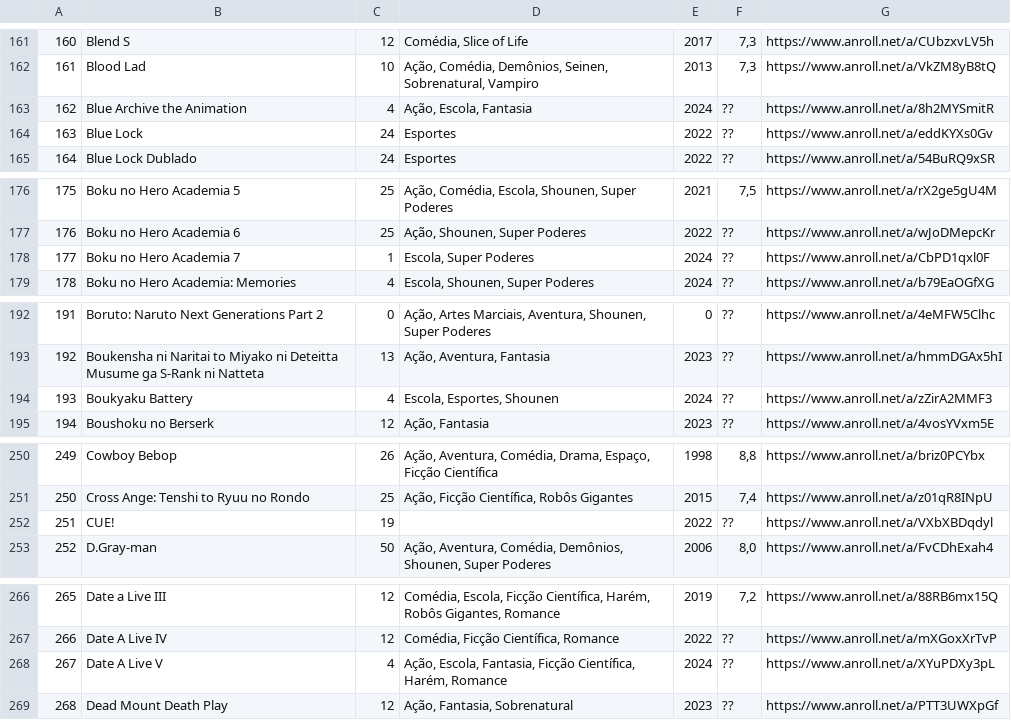
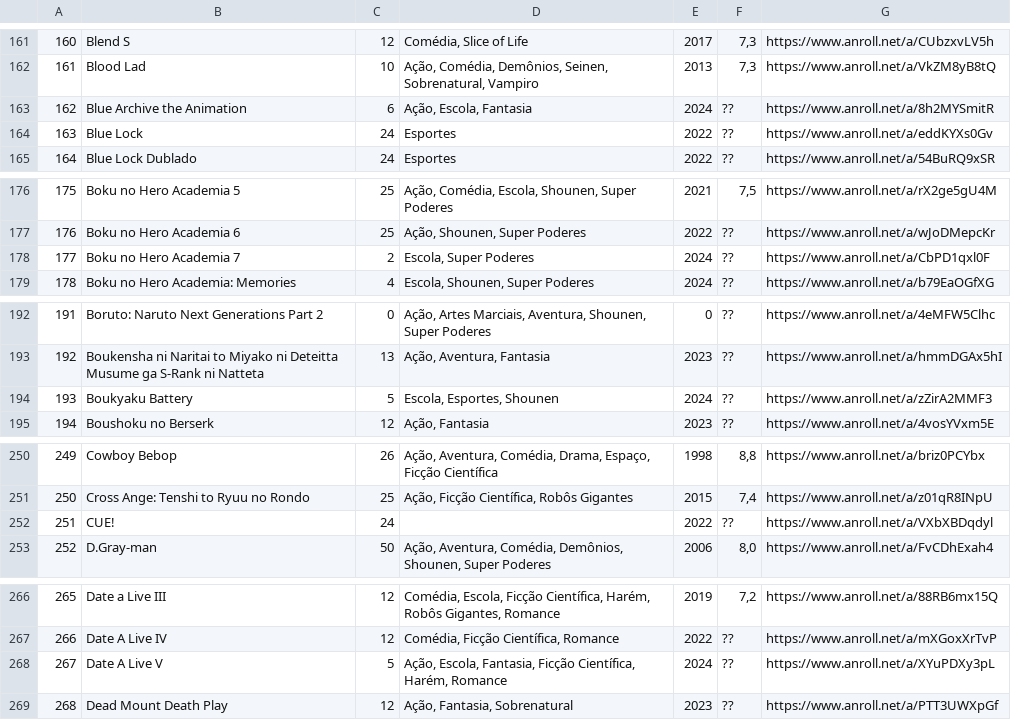
Before and after one commit to nalabGAB/listazona-maluca, a CSV file: animes.csv, drawn as a sheet; only a part is shown, gaps mark what is left out; the diff covers the shown part only.

```diff
--- a/animes.csv
+++ b/animes.csv
@@ -162,3 +162,3 @@
 161,Blood Lad,10,"Ação, Comédia, Demônios, Seinen, Sobrenatural, Vampiro",2013,"7,3",https://www.anroll.net/a/VkZM8yB8tQ
-162,Blue Archive the Animation,4,"Ação, Escola, Fantasia",2024,??,https://www.anroll.net/a/8h2MYSmitR
+162,Blue Archive the Animation,6,"Ação, Escola, Fantasia",2024,??,https://www.anroll.net/a/8h2MYSmitR
 163,Blue Lock,24,Esportes,2022,??,https://www.anroll.net/a/eddKYXs0Gv
@@ -177,3 +177,3 @@
 176,Boku no Hero Academia 6,25,"Ação, Shounen, Super Poderes",2022,??,https://www.anroll.net/a/wJoDMepcKr
-177,Boku no Hero Academia 7,1,"Escola, Super Poderes",2024,??,https://www.anroll.net/a/CbPD1qxl0F
+177,Boku no Hero Academia 7,2,"Escola, Super Poderes",2024,??,https://www.anroll.net/a/CbPD1qxl0F
 178,Boku no Hero Academia: Memories,4,"Escola, Shounen, Super Poderes",2024,??,https://www.anroll.net/a/b79EaOGfXG
@@ -193,3 +193,3 @@
 192,Boukensha ni Naritai to Miyako ni Deteitta Musume ga S-Rank ni Natteta,13,"Ação, Aventura, Fantasia",2023,??,https://www.anroll.net/a/hmmDGAx5hI
-193,Boukyaku Battery,4,"Escola, Esportes, Shounen",2024,??,https://www.anroll.net/a/zZirA2MMF3
+193,Boukyaku Battery,5,"Escola, Esportes, Shounen",2024,??,https://www.anroll.net/a/zZirA2MMF3
 194,Boushoku no Berserk,12,"Ação, Fantasia",2023,??,https://www.anroll.net/a/4vosYVxm5E
@@ -251,3 +251,3 @@
 250,Cross Ange: Tenshi to Ryuu no Rondo,25,"Ação, Ficção Científica, Robôs Gigantes",2015,"7,4",https://www.anroll.net/a/z01qR8INpU
-251,CUE!,19,,2022,??,https://www.anroll.net/a/VXbXBDqdyl
+251,CUE!,24,,2022,??,https://www.anroll.net/a/VXbXBDqdyl
 252,D.Gray-man,50,"Ação, Aventura, Comédia, Demônios, Shounen, Super Poderes",2006,"8,0",https://www.anroll.net/a/FvCDhExah4
@@ -267,3 +267,3 @@
 266,Date A Live IV,12,"Comédia, Ficção Científica, Romance",2022,??,https://www.anroll.net/a/mXGoxXrTvP
-267,Date A Live V,4,"Ação, Escola, Fantasia, Ficção Científica, Harém, Romance",2024,??,https://www.anroll.net/a/XYuPDXy3pL
+267,Date A Live V,5,"Ação, Escola, Fantasia, Ficção Científica, Harém, Romance",2024,??,https://www.anroll.net/a/XYuPDXy3pL
 268,Dead Mount Death Play,12,"Ação, Fantasia, Sobrenatural",2023,??,https://www.anroll.net/a/PTT3UWXpGf
```
Also changed, not shown: 10 edited cells elsewhere in this file, 1 other file.
